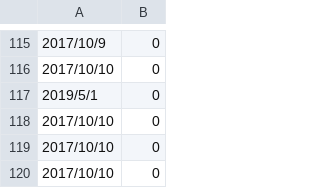
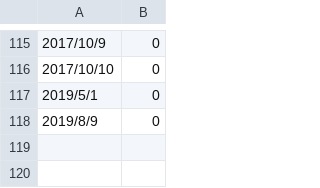
Before and after one commit to DoubleChuang/gogrs, a CSV file: tradingdays/list.csv, drawn as a sheet; only a part is shown, gaps mark what is left out.

Commit message:
Fix 颱風天更新列表

```diff
--- a/tradingdays/list.csv
+++ b/tradingdays/list.csv
@@ -117,4 +117,2 @@
 "2019/5/1",0
-"2017/10/10",0
-"2017/10/10",0
-"2017/10/10",0
+"2019/8/9",0
```
